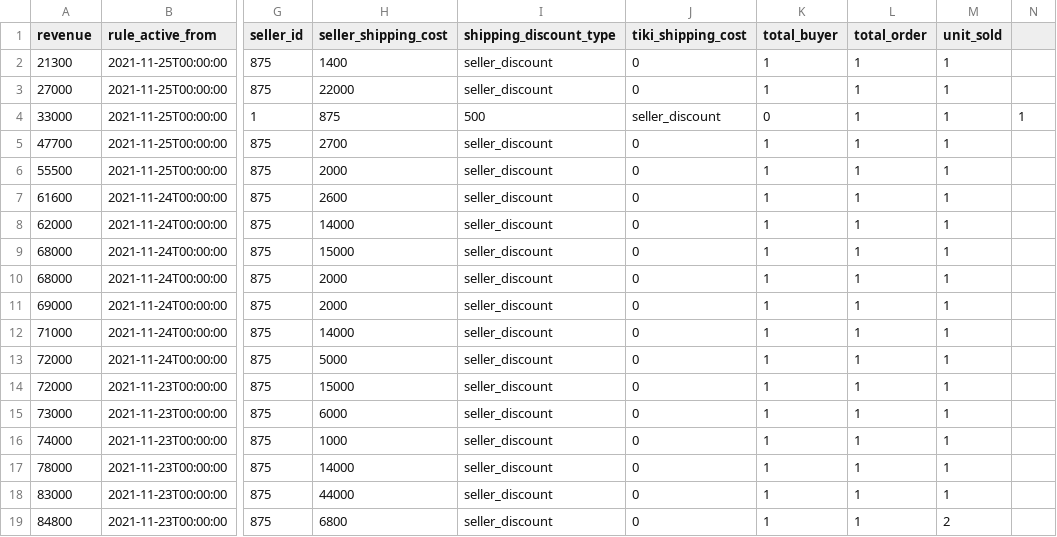
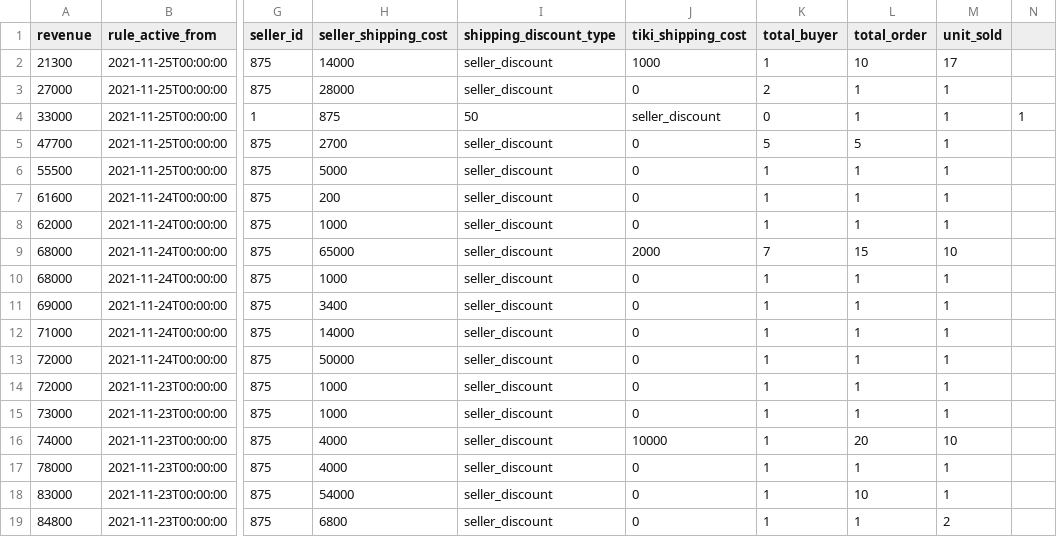
Before and after one commit to thuonghuynh111/test2, a CSV file: query-83e96cf8-665c-434c-9d04-770328420b89.csv, drawn as a sheet; only a part is shown, gaps mark what is left out; the diff covers the shown part only; the diff names each change by its address in the sheet, - before the commit and + after, or states it on an @@ line.

Commit message:
Update query-83e96cf8-665c-434c-9d04-770328420b89.csv

```diff
--- a/query-83e96cf8-665c-434c-9d04-770328420b89.csv
+++ b/query-83e96cf8-665c-434c-9d04-770328420b89.csv
-H2 (seller_shipping_cost): 1400
+H2 (seller_shipping_cost): 14000
-J2 (tiki_shipping_cost): 0
+J2 (tiki_shipping_cost): 1000
-L2 (total_order): 1
+L2 (total_order): 10
-M2 (unit_sold): 1
+M2 (unit_sold): 17
-H3 (seller_shipping_cost): 22000
+H3 (seller_shipping_cost): 28000
-K3 (total_buyer): 1
+K3 (total_buyer): 2
-I4 (shipping_discount_type): 500
+I4 (shipping_discount_type): 50
-K5 (total_buyer): 1
+K5 (total_buyer): 5
-L5 (total_order): 1
+L5 (total_order): 5
-H6 (seller_shipping_cost): 2000
+H6 (seller_shipping_cost): 5000
-H7 (seller_shipping_cost): 2600
+H7 (seller_shipping_cost): 200
-H8 (seller_shipping_cost): 14000
+H8 (seller_shipping_cost): 1000
-H9 (seller_shipping_cost): 15000
+H9 (seller_shipping_cost): 65000
-J9 (tiki_shipping_cost): 0
+J9 (tiki_shipping_cost): 2000
-K9 (total_buyer): 1
+K9 (total_buyer): 7
-L9 (total_order): 1
+L9 (total_order): 15
-M9 (unit_sold): 1
+M9 (unit_sold): 10
-H10 (seller_shipping_cost): 2000
+H10 (seller_shipping_cost): 1000
-H11 (seller_shipping_cost): 2000
+H11 (seller_shipping_cost): 3400
-H13 (seller_shipping_cost): 5000
+H13 (seller_shipping_cost): 50000
-H14 (seller_shipping_cost): 15000
+H14 (seller_shipping_cost): 1000
-H15 (seller_shipping_cost): 6000
+H15 (seller_shipping_cost): 1000
-H16 (seller_shipping_cost): 1000
+H16 (seller_shipping_cost): 4000
-J16 (tiki_shipping_cost): 0
+J16 (tiki_shipping_cost): 10000
-L16 (total_order): 1
+L16 (total_order): 20
-M16 (unit_sold): 1
+M16 (unit_sold): 10
-H17 (seller_shipping_cost): 14000
+H17 (seller_shipping_cost): 4000
-H18 (seller_shipping_cost): 44000
+H18 (seller_shipping_cost): 54000
-L18 (total_order): 1
+L18 (total_order): 10
```
Also changed, not shown: 17 edited cells elsewhere in this file.
